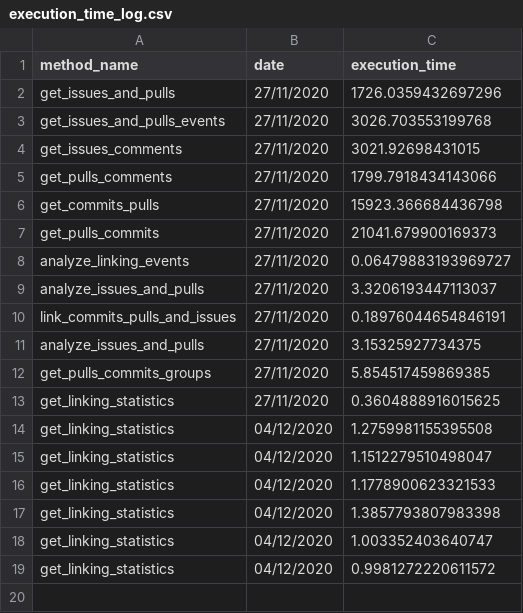
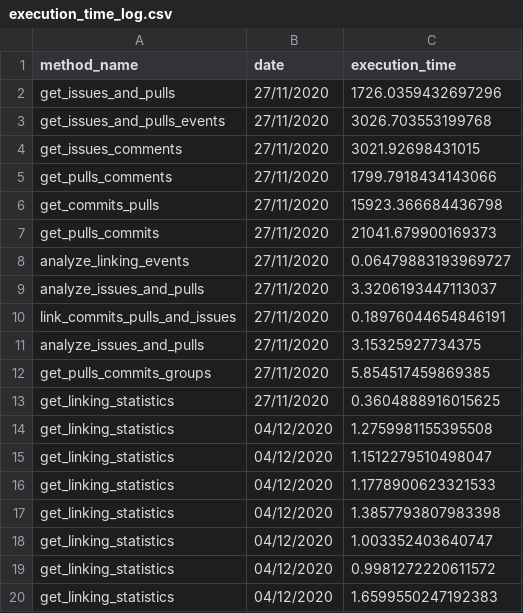
Before and after one commit to AaronSolera/GitHubAnalyzer, a CSV file: efcore/statistics/execution_time_log.csv, drawn as a sheet.

```diff
--- a/efcore/statistics/execution_time_log.csv
+++ b/efcore/statistics/execution_time_log.csv
@@ -19 +19,2 @@ get_linking_statistics,04/12/2020,1.003352403640747
 get_linking_statistics,04/12/2020,0.9981272220611572
+get_linking_statistics,04/12/2020,1.6599550247192383
```
Also changed, not shown: MixedRealityToolkit-Unity/statistics/execution_time_log.csv, machinelearning/statistics/execution_time_log.csv, 16 other files.
